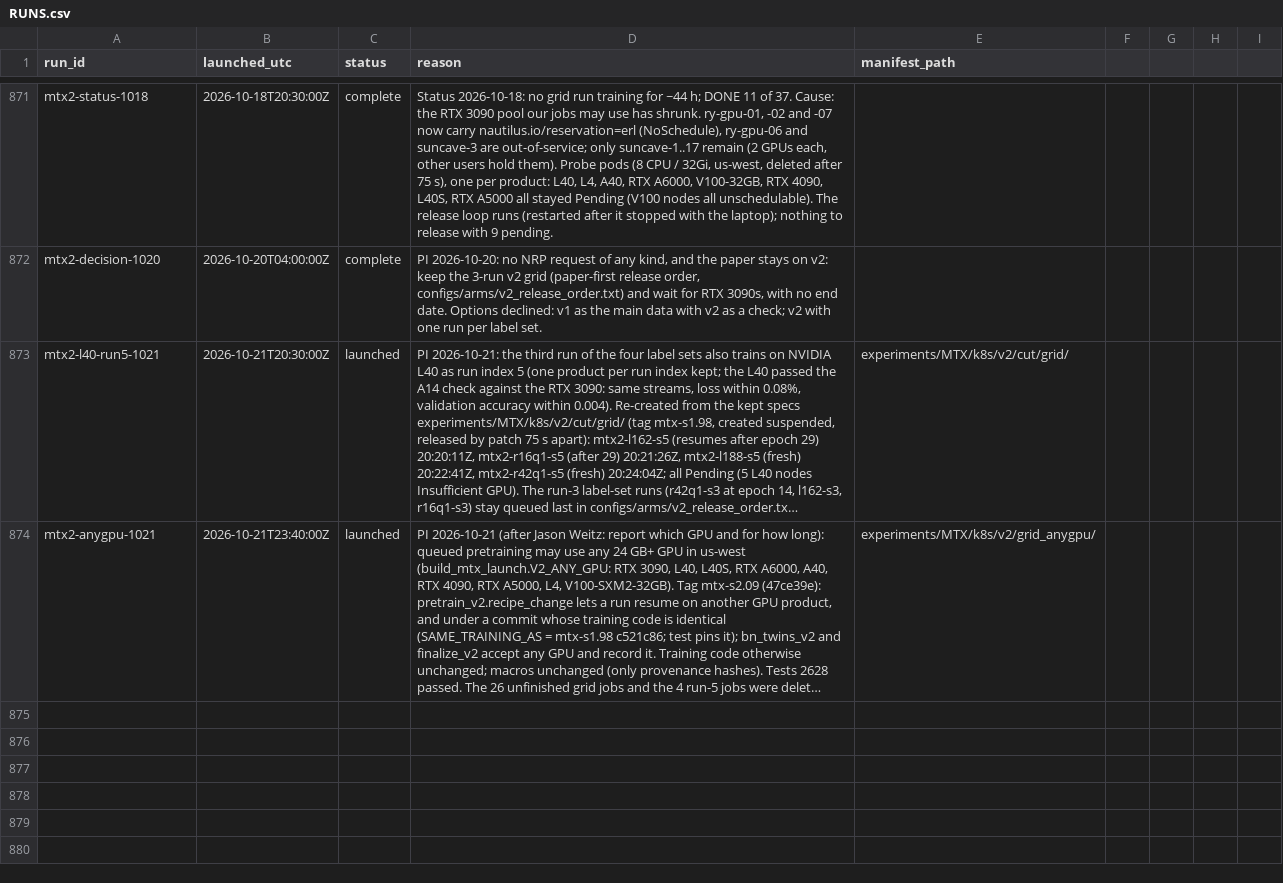
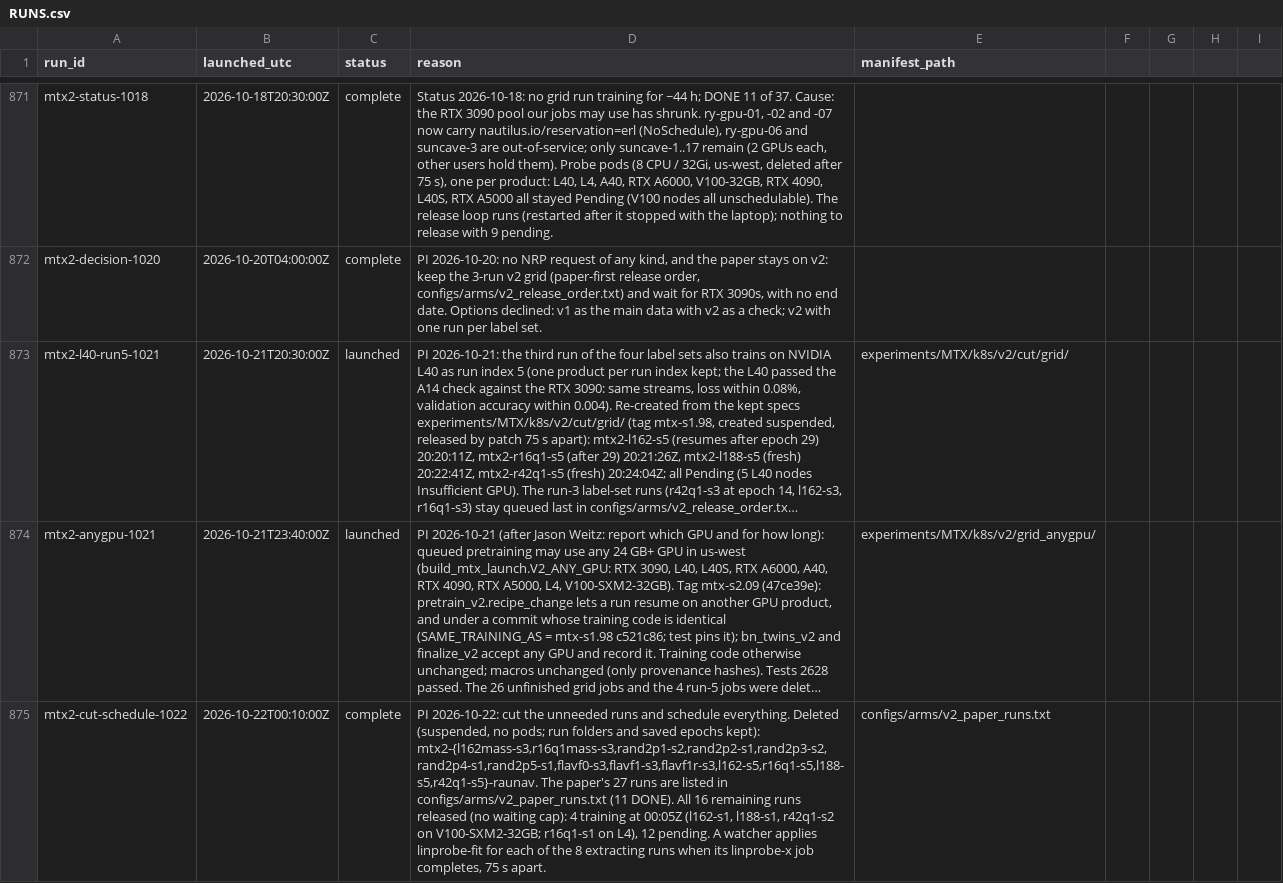
Before and after one commit to raunavm/transferlearningsophon, a CSV file: experiments/RUNS.csv, drawn as a sheet; only a part is shown, gaps mark what is left out; long unchanged cells end in …; the diff names each change by its address in the sheet, - before the commit and + after, or states it on an @@ line.

Commit message:
cut unneeded runs, schedule the rest

```diff
--- a/experiments/RUNS.csv
+++ b/experiments/RUNS.csv
+row 875: mtx2-cut-schedule-1022 | 2026-10-22T00:10:00Z | complete | PI 2026-10-22: cut the unneeded runs and schedule everything. Deleted (suspended, no pods; run folders and saved epochs kept): mtx2-{l162mass-s3,r16q1mass-s3,rand2p1-s2,rand2p2-s1,rand2p3-s2,rand2p4-s1,rand2p5-s1,flavf0-s3,flavf1-s3,flavf1r-s3,l162-s5,r16q1-s5,l188-s5,r42q1-s5}-raunav. The paper's 27 runs are listed in configs/arms/v2_paper_runs.txt (11 DONE). All 16 remaining runs released (no waiting cap): 4 training at 00:05Z (l162-s1, l188-s1, r42q1-s2 on V100-SXM2-32GB; r16q1-s1 on L4), 12 pending. A watcher applies linprobe-fit for each of the 8 extracting runs when its linprobe-x job completes, 75 s apart. | configs/arms/v2_paper_runs.txt
```
Also changed, not shown: 2 other files.
